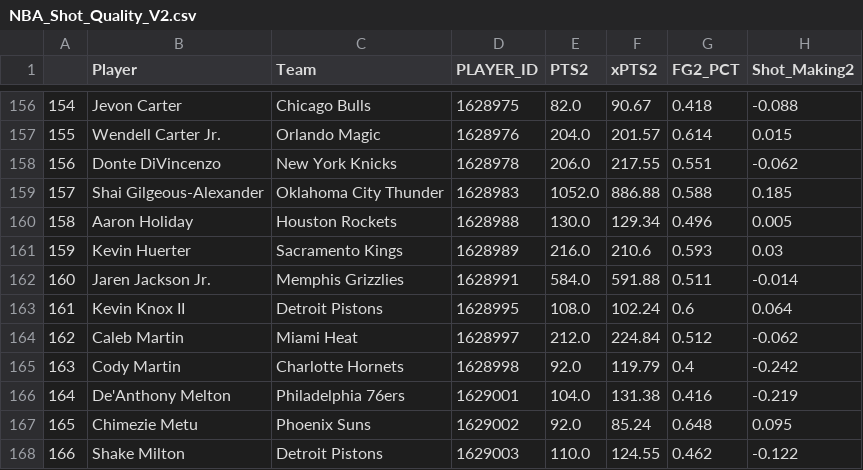
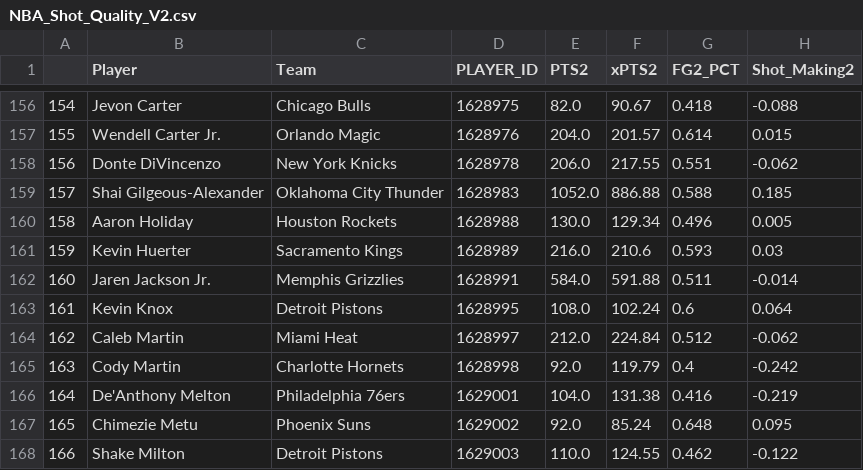
Before and after one commit to sravanpannala/csv, a CSV file: NBA_Shot_Quality_V2.csv, drawn as a sheet; only a part is shown, gaps mark what is left out; the diff names each change by its address in the sheet, - before the commit and + after, or states it on an @@ line.

Commit message:
update adj rat, injury & SSQM

```diff
--- a/NBA_Shot_Quality_V2.csv
+++ b/NBA_Shot_Quality_V2.csv
-B163 (Player): Kevin Knox II
+B163 (Player): Kevin Knox
```
